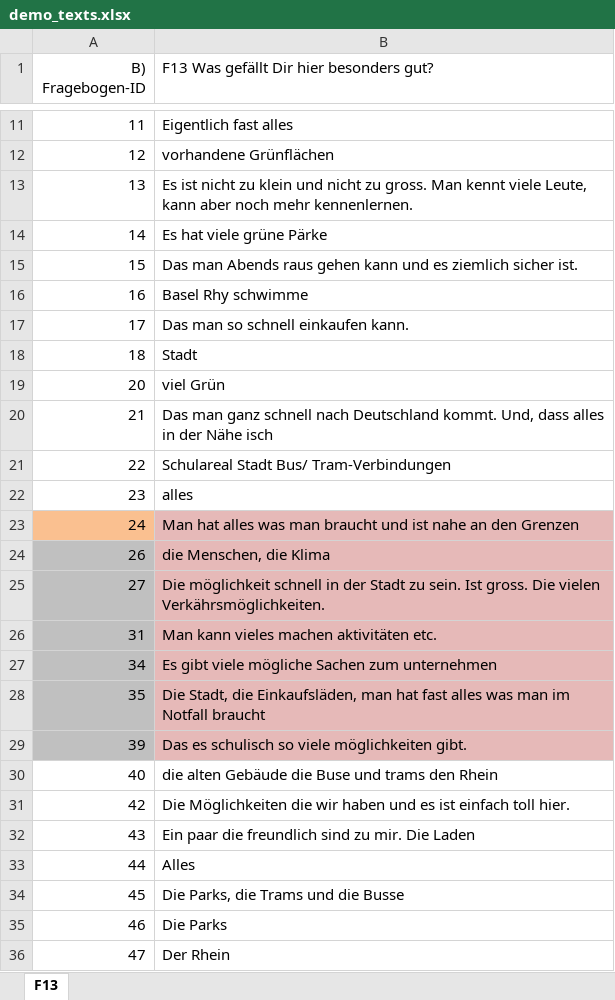
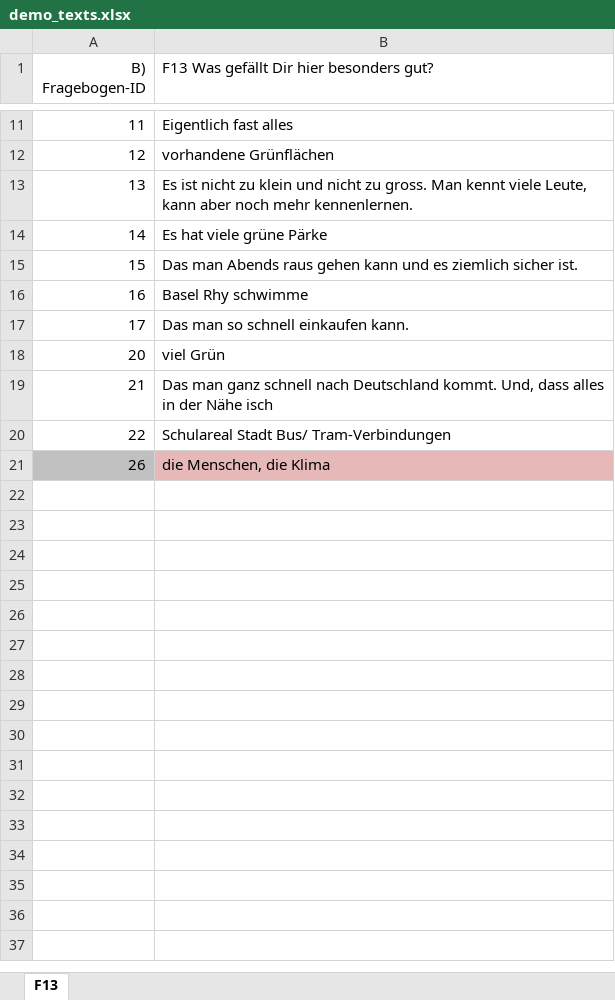
Before and after one commit to lcalmbach/data-alchemy-toolbox, an Excel workbook: data/demo/demo_texts.xlsx, sheet F13, drawn as a sheet; only a part is shown, gaps mark what is left out; values as stored, in another font and other column widths than the file's, no borders; the diff covers the shown part only; the diff names each change by its address in the sheet, - before the commit and + after, or states it on an @@ line.

```diff
--- a/data/demo/demo_texts.xlsx (sheet F13)
+++ b/data/demo/demo_texts.xlsx (sheet F13)
-row 18: 18 | Stadt
-row 22: 23 | alles
-row 23: 24 | Man hat alles was man braucht und ist nahe an den Grenzen
-row 25: 27 | Die möglichkeit schnell in der Stadt zu sein. Ist gross. Die vielen Verkährsmöglichkeiten.
-row 26: 31 | Man kann vieles machen aktivitäten etc.
-row 27: 34 | Es gibt viele mögliche Sachen zum unternehmen
-row 28: 35 | Die Stadt, die Einkaufsläden, man hat fast alles was man im Notfall braucht
-row 29: 39 | Das es schulisch so viele möglichkeiten gibt.
-row 30: 40 | die alten Gebäude die Buse und trams den Rhein
-row 31: 42 | Die Möglichkeiten die wir haben und es ist einfach toll hier.
-row 32: 43 | Ein paar die freundlich sind zu mir. Die Laden
-row 33: 44 | Alles
-row 34: 45 | Die Parks, die Trams und die Busse
-row 35: 46 | Die Parks
-row 36: 47 | Der Rhein
```
Also changed, not shown: 991 removed rows elsewhere in this sheet, 8 other files.
